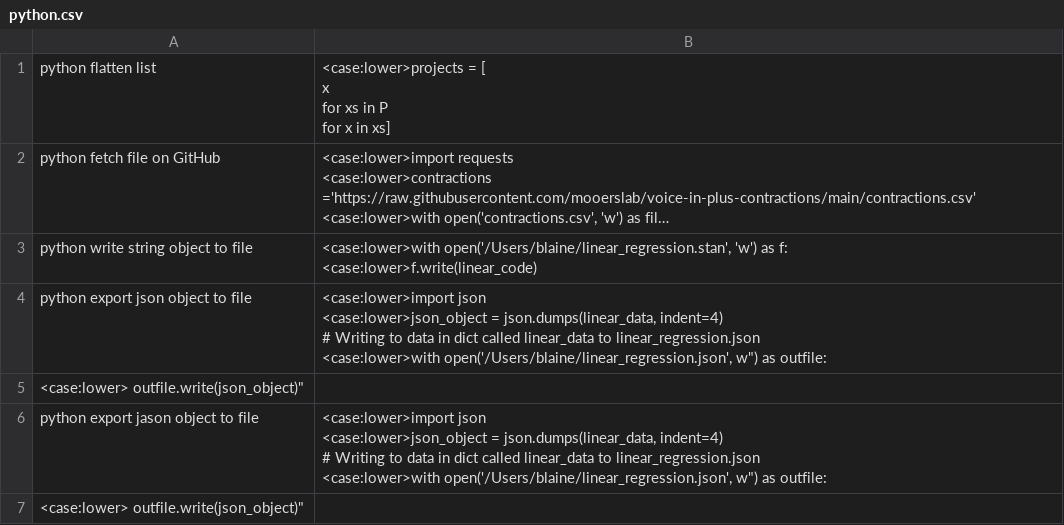
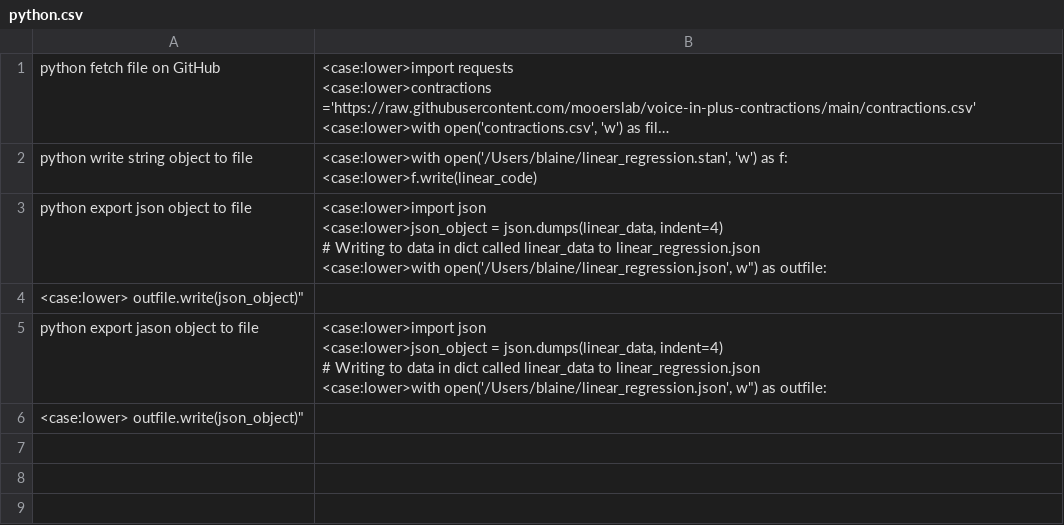
Before and after one commit to MooersLab/python-voice-in, a CSV file: python.csv, drawn as a sheet; long unchanged cells end in …; ↵ is a line break in a cell; the diff names each change by its address in the sheet, - before the commit and + after, or states it on an @@ line.

Commit message:
Update python.csv

```diff
--- a/python.csv
+++ b/python.csv
-row 1: python flatten list | <case:lower>projects = [ ↵ x ↵ for xs in P ↵ for x in xs]
```
